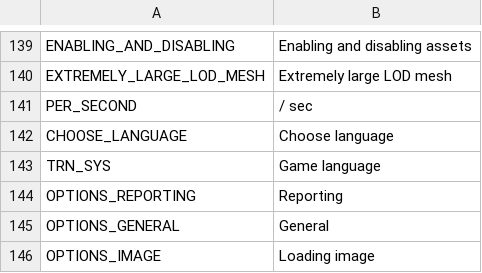
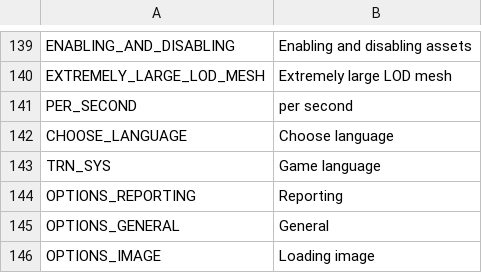
Before and after one commit to algernon-A/LSM-Revisited, a CSV file: Translations/en-EN.csv, drawn as a sheet; only a part is shown, gaps mark what is left out.

```diff
--- a/Translations/en-EN.csv
+++ b/Translations/en-EN.csv
@@ -140,3 +140,3 @@
 "EXTREMELY_LARGE_LOD_MESH","Extremely large LOD mesh"
-"PER_SECOND","/ sec"
+"PER_SECOND","per second"
 "CHOOSE_LANGUAGE","Choose language"
```
Also changed, not shown: 1 other file.
